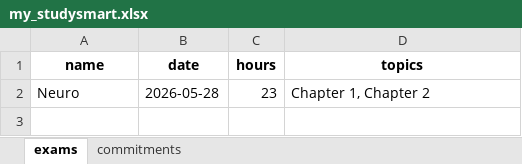
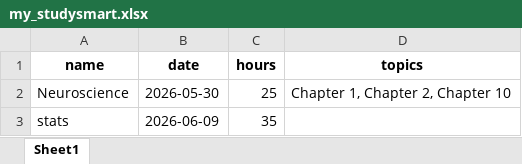
Before and after one commit to Programming-The-Next-Step-2026/StudySmart, an Excel workbook: src/my_studysmart.xlsx, sheet Sheet1, drawn as a sheet; values as stored, in another font and other column widths than the file's, no borders; removed rows and columns are numbered as before the commit, all else as after; the diff names each change by its address in the sheet, - before the commit and + after, or states it on an @@ line.

```diff
--- a/src/my_studysmart.xlsx (sheet Sheet1)
+++ b/src/my_studysmart.xlsx (sheet Sheet1)
-sheet tab: exams
+sheet tab: Sheet1
-sheet tab: commitments
-row 2: Neuro | 2026-05-28 | 23 | Chapter 1, Chapter 2
+row 2: Neuroscience | 2026-05-30 | 25 | Chapter 1, Chapter 2, Chapter 10
+row 3: stats | 2026-06-09 | 35
```
Also changed, not shown: 3 other files.
